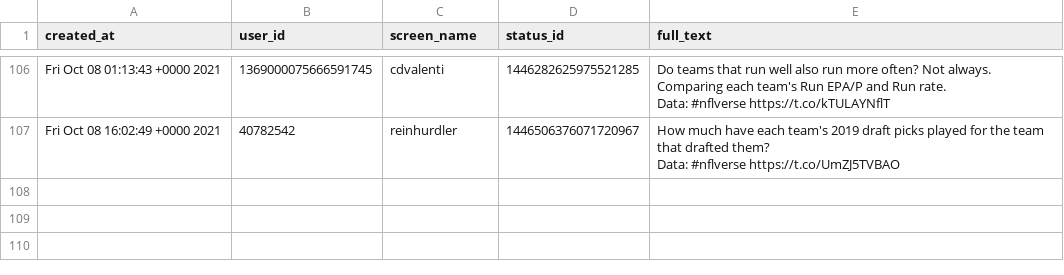
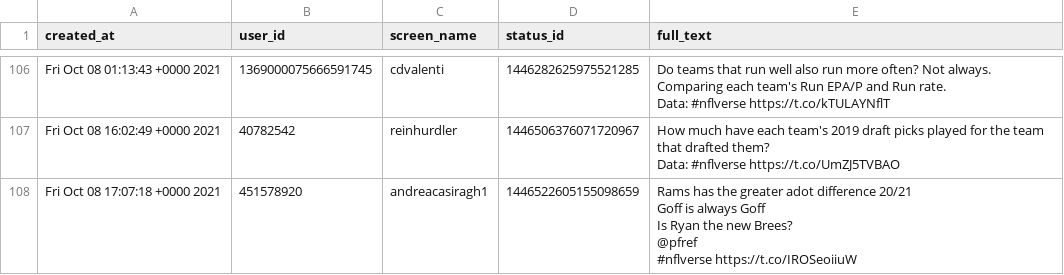
Before and after one commit to nflverse/nflversetweets, a CSV file: data/2021-10-08.csv, drawn as a sheet; only a part is shown, gaps mark what is left out; ↵ is a line break in a cell; the diff names each change by its address in the sheet, - before the commit and + after, or states it on an @@ line.

```diff
--- a/data/2021-10-08.csv
+++ b/data/2021-10-08.csv
+row 108: Fri Oct 08 17:07:18 +0000 2021 | 451578920 | andreacasiragh1 | 1446522605155098659 | Rams has the greater adot difference 20/21 ↵ Goff is always Goff ↵ Is Ryan the new Brees? ↵ @pfref ↵ #nflverse https://t.co/IROSeoiiuW
```
Also changed, not shown: 1 other file.
